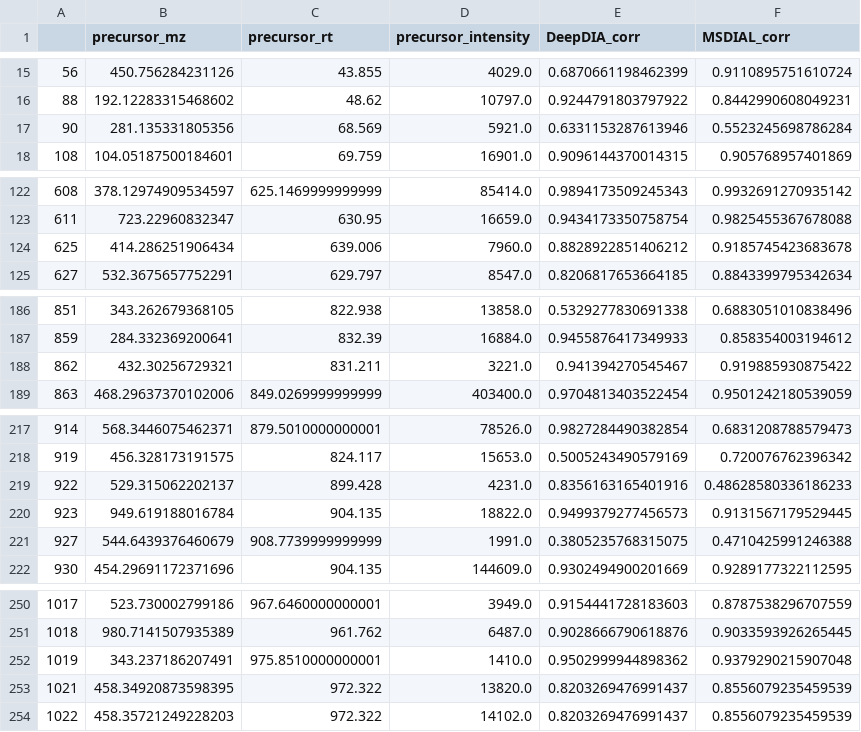
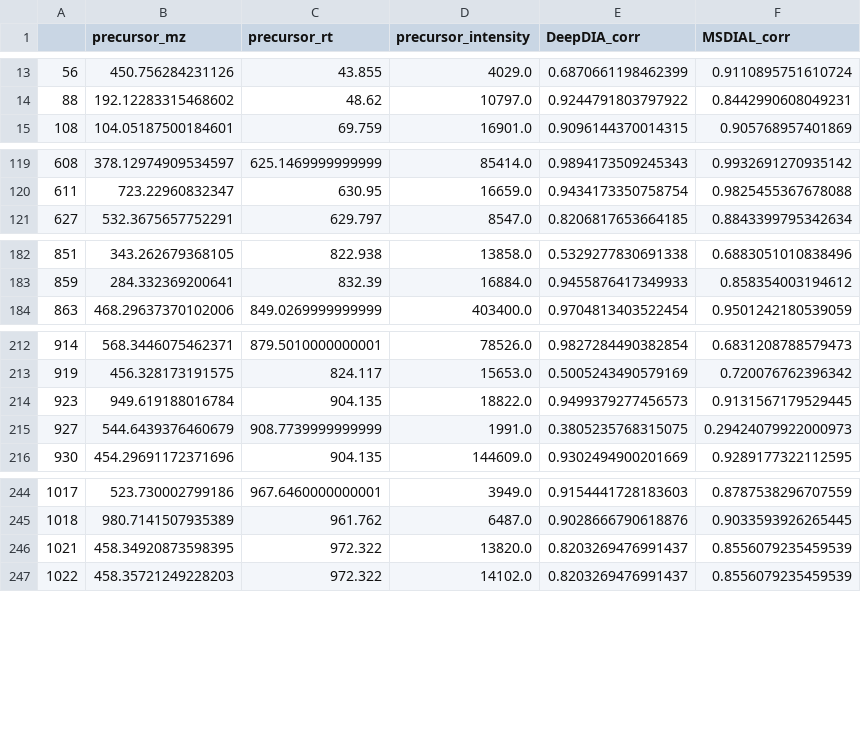
Before and after one commit to hcji/DeepSWATH_v1, a CSV file: Comparision/MetaboDIA_Data/results/comparision_pos.csv, drawn as a sheet; only a part is shown, gaps mark what is left out; the diff covers the shown part only.

```diff
--- a/Comparision/MetaboDIA_Data/results/comparision_pos.csv
+++ b/Comparision/MetaboDIA_Data/results/comparision_pos.csv
@@ -16,3 +14,2 @@
 88,192.12283315468602,48.62,10797.0,0.9244791803797922,0.8442990608049231
-90,281.135331805356,68.569,5921.0,0.6331153287613946,0.5523245698786284
 108,104.05187500184601,69.759,16901.0,0.9096144370014315,0.905768957401869
@@ -123,3 +120,2 @@
 611,723.22960832347,630.95,16659.0,0.9434173350758754,0.9825455367678088
-625,414.286251906434,639.006,7960.0,0.8828922851406212,0.9185745423683678
 627,532.3675657752291,629.797,8547.0,0.8206817653664185,0.8843399795342634
@@ -187,3 +183,2 @@
 859,284.332369200641,832.39,16884.0,0.9455876417349933,0.858354003194612
-862,432.30256729321,831.211,3221.0,0.941394270545467,0.919885930875422
 863,468.29637370102006,849.0269999999999,403400.0,0.9704813403522454,0.9501242180539059
@@ -218,5 +213,4 @@
 919,456.328173191575,824.117,15653.0,0.5005243490579169,0.720076762396342
-922,529.315062202137,899.428,4231.0,0.8356163165401916,0.48628580336186233
 923,949.619188016784,904.135,18822.0,0.9499379277456573,0.9131567179529445
-927,544.6439376460679,908.7739999999999,1991.0,0.3805235768315075,0.4710425991246388
+927,544.6439376460679,908.7739999999999,1991.0,0.3805235768315075,0.29424079922000973
 930,454.29691172371696,904.135,144609.0,0.9302494900201669,0.9289177322112595
@@ -251,3 +245,2 @@
 1018,980.7141507935389,961.762,6487.0,0.9028666790618876,0.9033593926265445
-1019,343.237186207491,975.8510000000001,1410.0,0.9502999944898362,0.9379290215907048
 1021,458.34920873598395,972.322,13820.0,0.8203269476991437,0.8556079235459539
```
Also changed, not shown: 7 removed rows and 10 edited cells elsewhere in this file, Comparision/MetaboDIA_Data/results/comparision_neg.csv, 8 other files.
